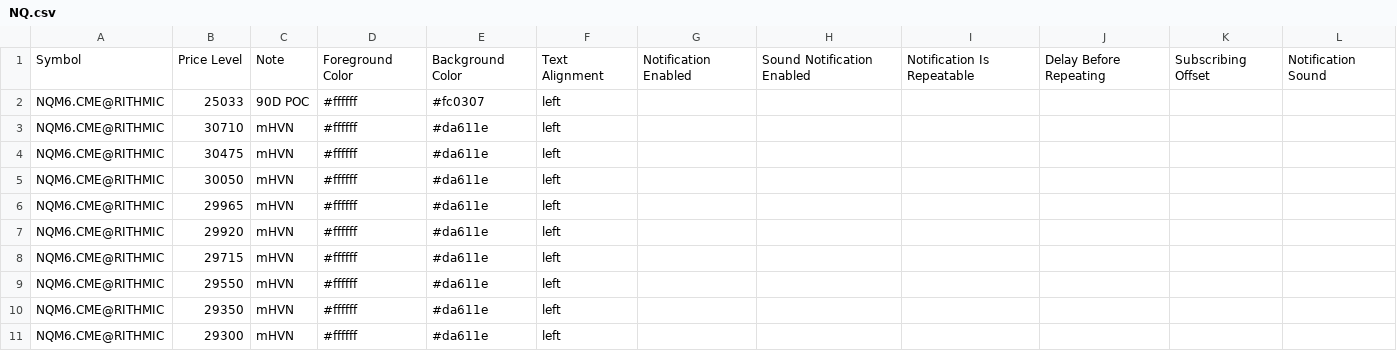
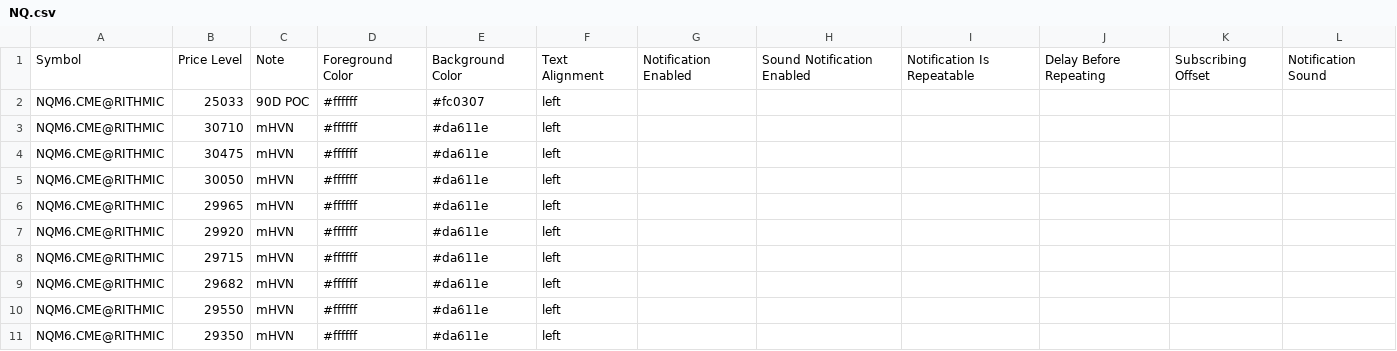
Before and after one commit to Thinkwithbookmap/Cloud-notes, a CSV file: NQ.csv, drawn as a sheet; only a part is shown; the shorter side is filled out with more unchanged rows.

Commit message:
Update NQ.csv

```diff
--- a/NQ.csv
+++ b/NQ.csv
@@ -8,2 +8,3 @@ NQM6.CME@RITHMIC,29920,mHVN,#ffffff,#da611e,left,,,,,,
 NQM6.CME@RITHMIC,29715,mHVN,#ffffff,#da611e,left,,,,,,
+NQM6.CME@RITHMIC,29682,mHVN,#ffffff,#da611e,left,,,,,,
 NQM6.CME@RITHMIC,29550,mHVN,#ffffff,#da611e,left,,,,,,
```
